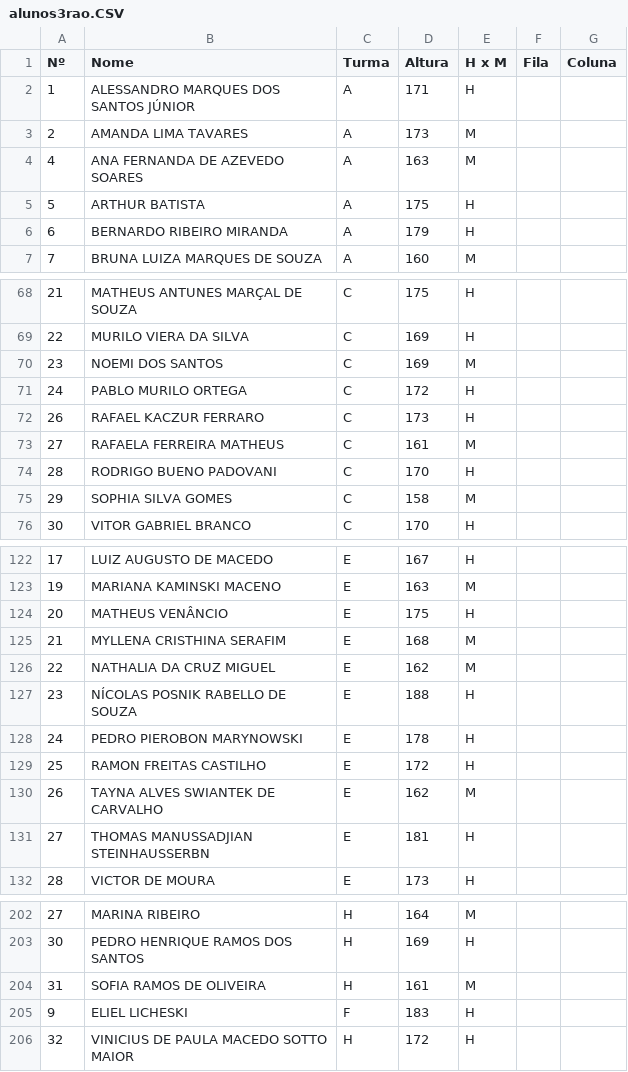
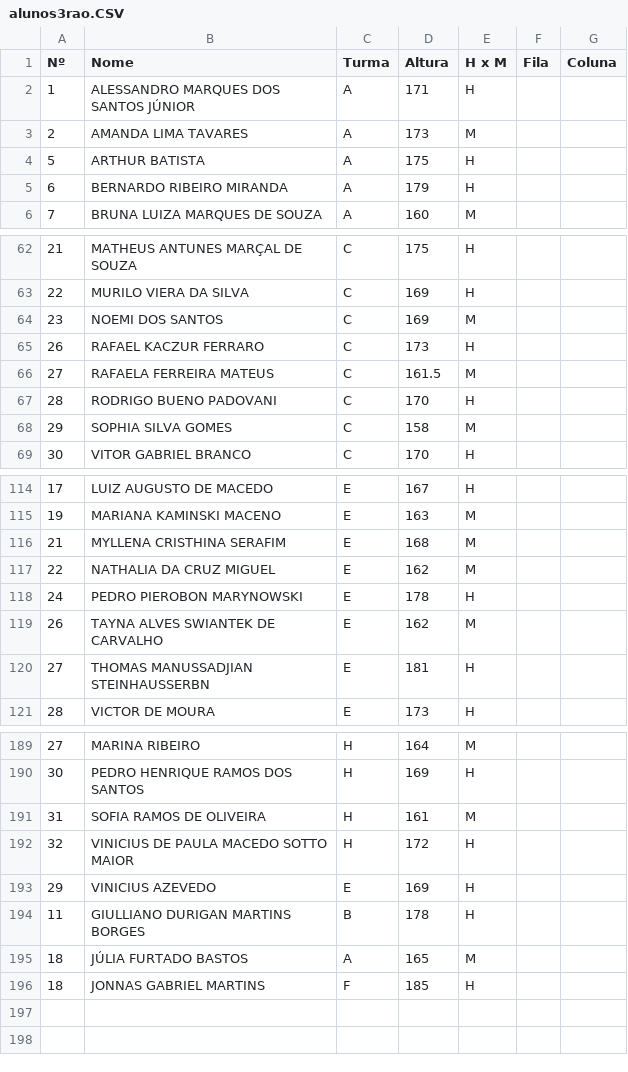
Before and after one commit to ccramos/animacao_desfile, a CSV file: python/alunos3rao.CSV, drawn as a sheet; only a part is shown, gaps mark what is left out; the diff covers the shown part only.

```diff
--- a/python/alunos3rao.CSV
+++ b/python/alunos3rao.CSV
@@ -3,3 +3,2 @@ Nº,Nome,Turma,Altura,H x M,Fila,Coluna
 2,AMANDA LIMA TAVARES,A,173,M,,
-4,ANA FERNANDA DE AZEVEDO SOARES,A,163,M,,
 5,ARTHUR BATISTA,A,175,H,,
@@ -70,5 +64,4 @@ Nº,Nome,Turma,Altura,H x M,Fila,Coluna
 23,NOEMI DOS SANTOS,C,169,M,,
-24,PABLO MURILO ORTEGA,C,172,H,,
 26,RAFAEL KACZUR FERRARO,C,173,H,,
-27,RAFAELA FERREIRA MATHEUS,C,161,M,,
+27,RAFAELA FERREIRA MATEUS,C,161.5,M,,
 28,RODRIGO BUENO PADOVANI,C,170,H,,
@@ -123,8 +115,5 @@ Nº,Nome,Turma,Altura,H x M,Fila,Coluna
 19,MARIANA KAMINSKI MACENO,E,163,M,,
-20,MATHEUS VENÂNCIO,E,175,H,,
 21,MYLLENA CRISTHINA SERAFIM,E,168,M,,
 22,NATHALIA DA CRUZ MIGUEL,E,162,M,,
-23,NÍCOLAS POSNIK RABELLO DE SOUZA,E,188,H,,
 24,PEDRO PIEROBON MARYNOWSKI,E,178,H,,
-25,RAMON FREITAS CASTILHO,E,172,H,,
 26,TAYNA ALVES SWIANTEK DE CARVALHO,E,162,M,,
@@ -204,3 +191,6 @@ Nº,Nome,Turma,Altura,H x M,Fila,Coluna
 31,SOFIA RAMOS DE OLIVEIRA,H,161,M,,
-9,ELIEL LICHESKI,F,183,H,,
 32,VINICIUS DE PAULA MACEDO SOTTO MAIOR,H,172,H,,
+29,VINICIUS AZEVEDO,E,169,H,,
+11,GIULLIANO DURIGAN MARTINS BORGES,B,178,H,,
+18,JÚLIA FURTADO BASTOS,A,165,M,,
+18,JONNAS GABRIEL MARTINS,F,185,H,,
```
Also changed, not shown: 8 removed rows and 2 edited cells elsewhere in this file, static/meninas3rao.csv, static/meninos3rao.csv, 3 other files.
